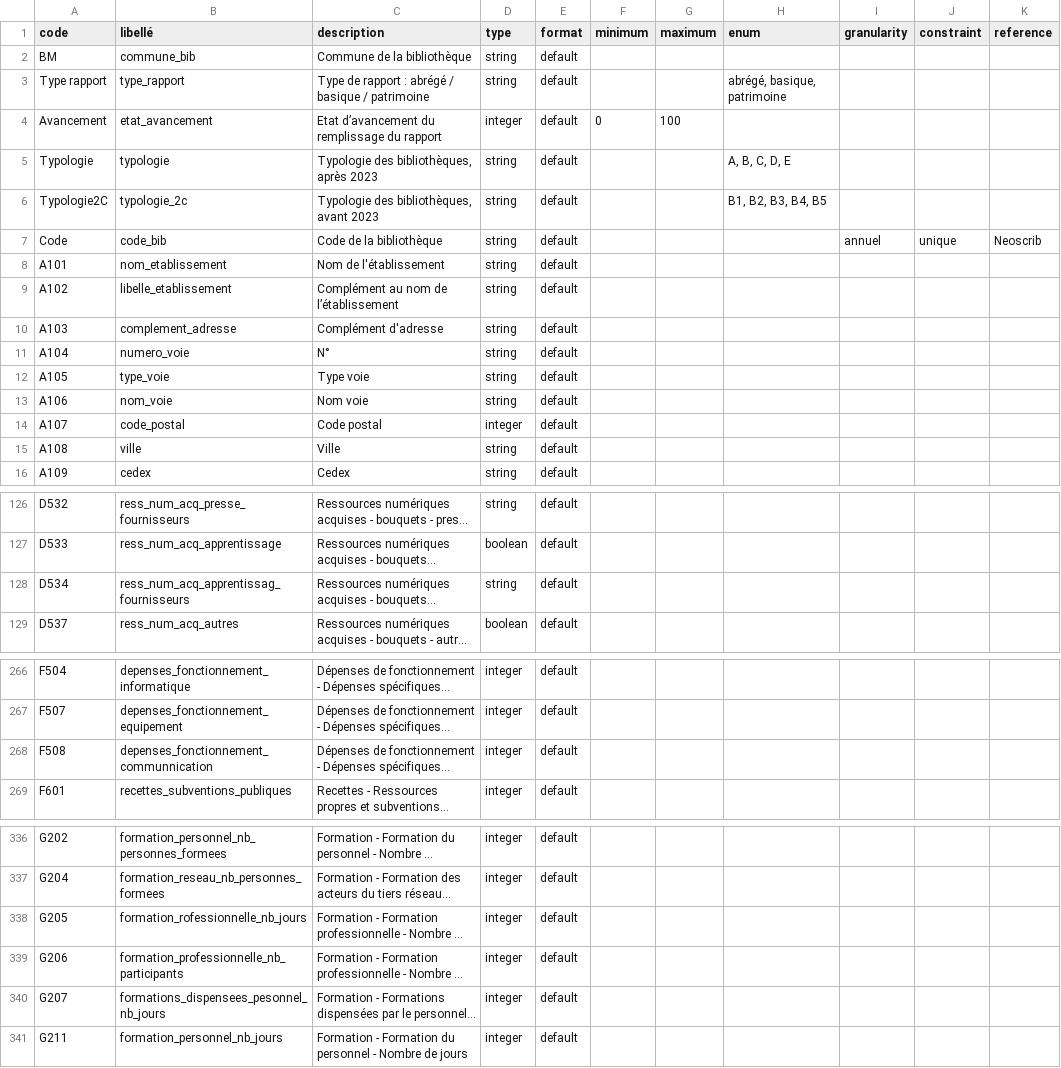
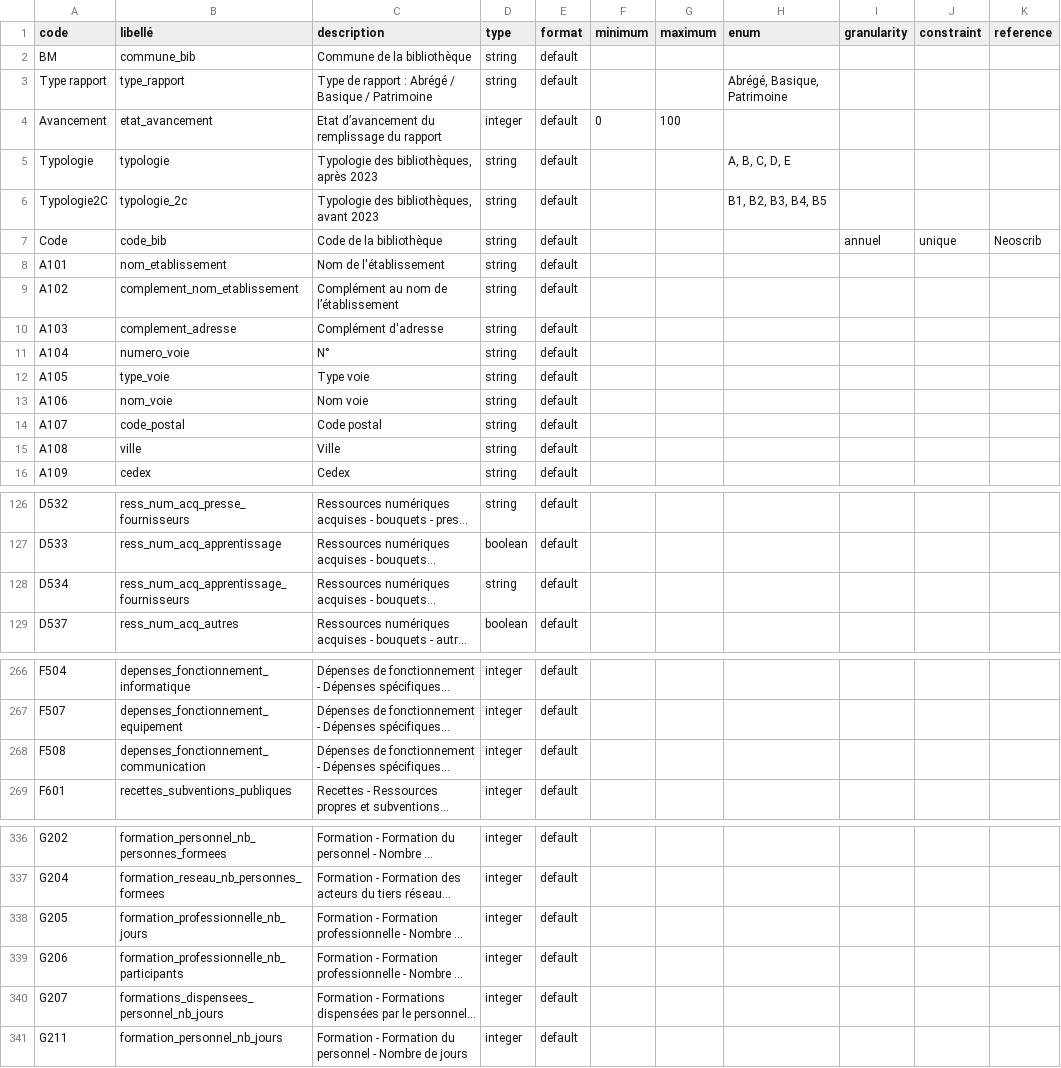
Before and after one commit to culturegouv/observatoire-lecture-publique, a CSV file: Format Neoscrib 2026/Format-Neoscrib-2026-Rapport-Lieux-UC.csv, drawn as a sheet; only a part is shown, gaps mark what is left out; long unchanged cells end in …; the diff covers the shown part only; the diff names each change by its address in the sheet, - before the commit and + after, or states it on an @@ line.

```diff
--- a/Format Neoscrib 2026/Format-Neoscrib-2026-Rapport-Lieux-UC.csv
+++ b/Format Neoscrib 2026/Format-Neoscrib-2026-Rapport-Lieux-UC.csv
-C3 (description): …rapport : abrégé / basique / patrimoine
+C3 (description): …rapport : Abrégé / Basique / Patrimoine
-H3 (enum): abrégé, basique, patrimoine
+H3 (enum): Abrégé, Basique, Patrimoine
-B9 (libellé): libelle_etablissement
+B9 (libellé): complement_nom_etablissement
-D14 (type): integer
+D14 (type): string
-B128 (libellé): ress_num_acq_apprentissag_fournisseurs
+B128 (libellé): ress_num_acq_apprentissage_fournisseurs
-B268 (libellé): depenses_fonctionnement_communnication
+B268 (libellé): depenses_fonctionnement_communication
-B338 (libellé): formation_rofessionnelle_nb_jours
+B338 (libellé): formation_professionnelle_nb_jours
-B340 (libellé): formations_dispensees_pesonnel_nb_jours
+B340 (libellé): formations_dispensees_personnel_nb_jours
```
Also changed, not shown: 3 edited cells elsewhere in this file, Format Neoscrib 2026/Format-Neoscrib-2026-Rapport-Lieux.csv, Format Neoscrib 2026/Format-Neoscrib-2026-Rapport-UC.csv, 7 other files.
